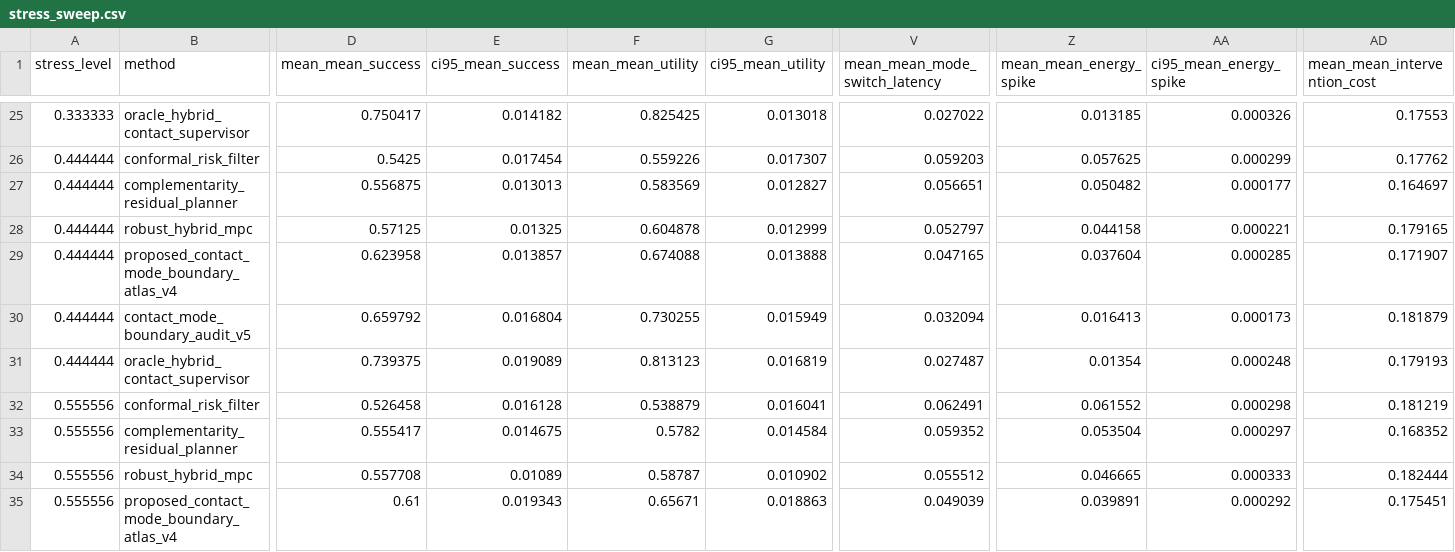
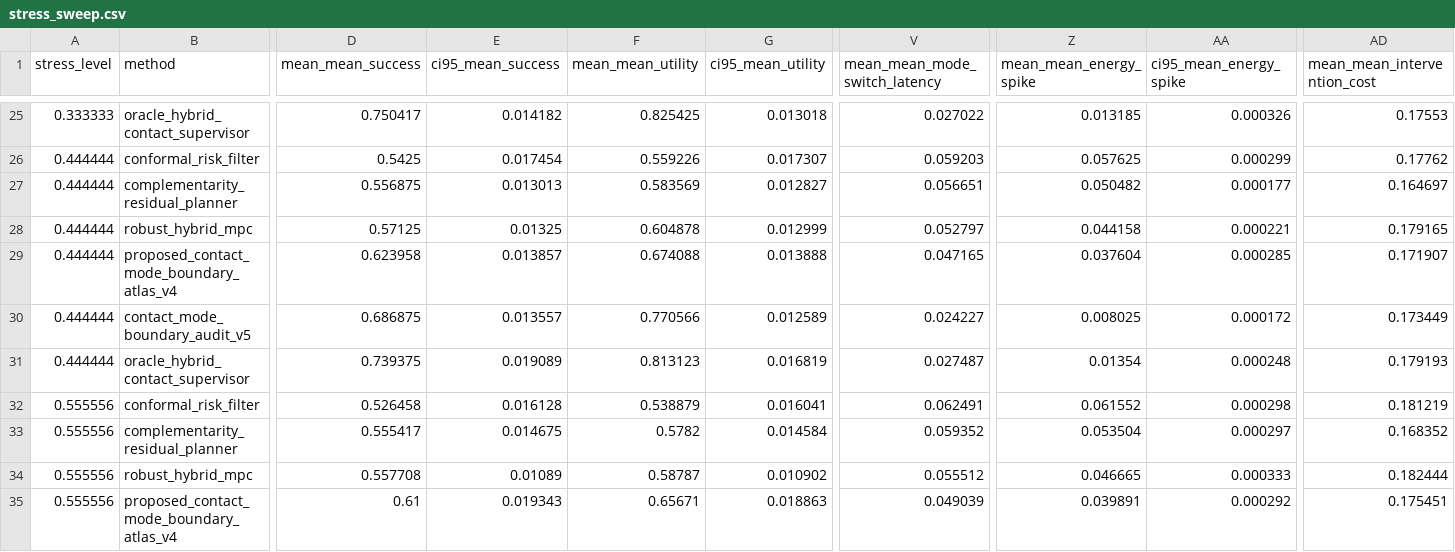
Before and after one commit to Jason-Wang313/109_non_smooth_mechanics_for_foundation_policies, a CSV file: results/stress_sweep.csv, drawn as a sheet; only a part is shown, gaps mark what is left out; the diff covers the shown part only; the diff names each change by its address in the sheet, - before the commit and + after, or states it on an @@ line.

```diff
--- a/results/stress_sweep.csv
+++ b/results/stress_sweep.csv
-D30 (mean_mean_success): 0.659792
+D30 (mean_mean_success): 0.686875
-E30 (ci95_mean_success): 0.016804
+E30 (ci95_mean_success): 0.013557
-F30 (mean_mean_utility): 0.730255
+F30 (mean_mean_utility): 0.770566
-G30 (ci95_mean_utility): 0.015949
+G30 (ci95_mean_utility): 0.012589
-V30 (mean_mean_mode_switch_latency): 0.032094
+V30 (mean_mean_mode_switch_latency): 0.024227
-Z30 (mean_mean_energy_spike): 0.016413
+Z30 (mean_mean_energy_spike): 0.008025
-AA30 (ci95_mean_energy_spike): 0.000173
+AA30 (ci95_mean_energy_spike): 0.000172
-AD30 (mean_mean_intervention_cost): 0.181879
+AD30 (mean_mean_intervention_cost): 0.173449
```
Also changed, not shown: 72 edited cells elsewhere in this file, results/failure_cases.csv, results/fixed_risk_pairwise_stats.csv, 44 other files.
